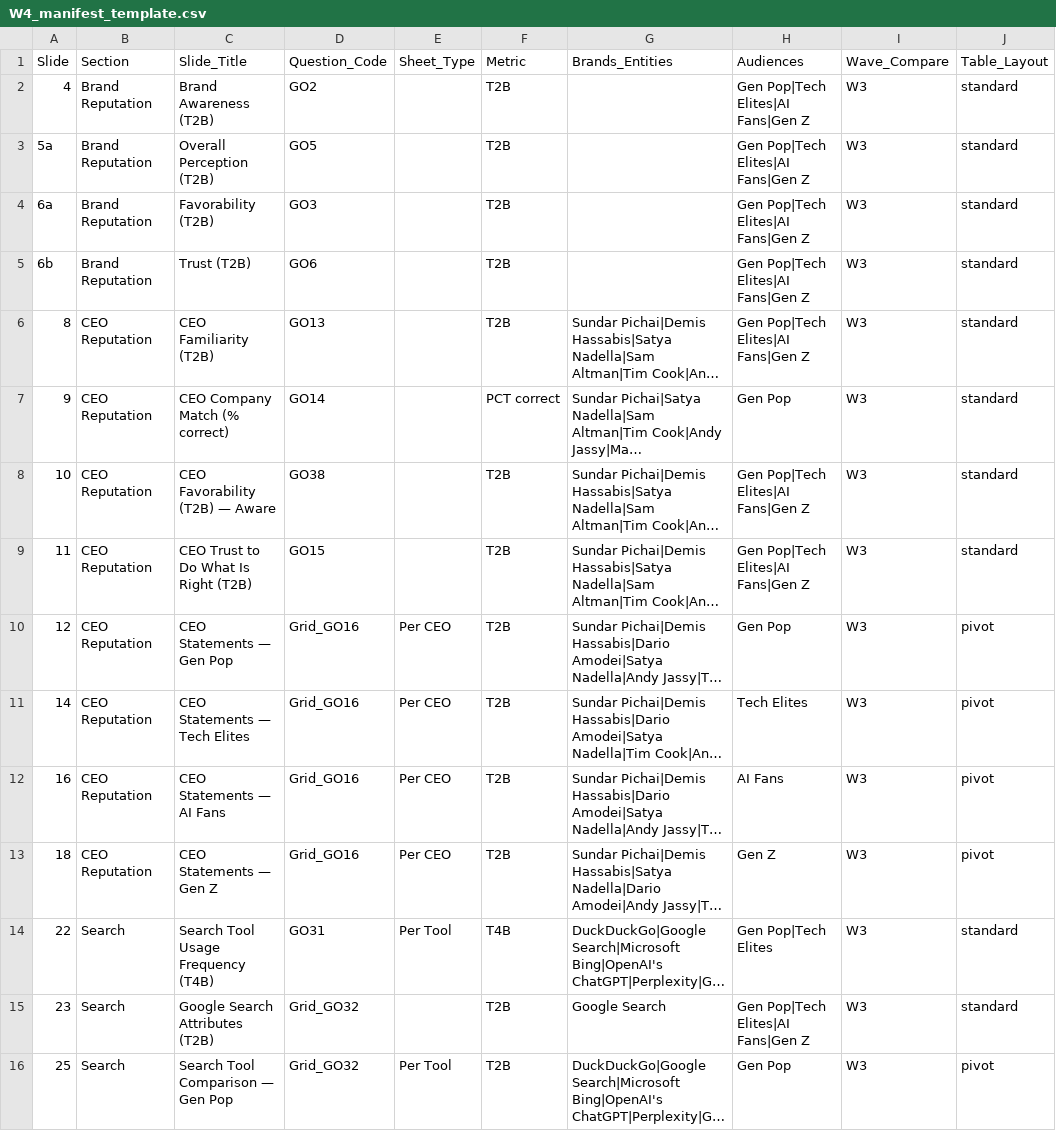
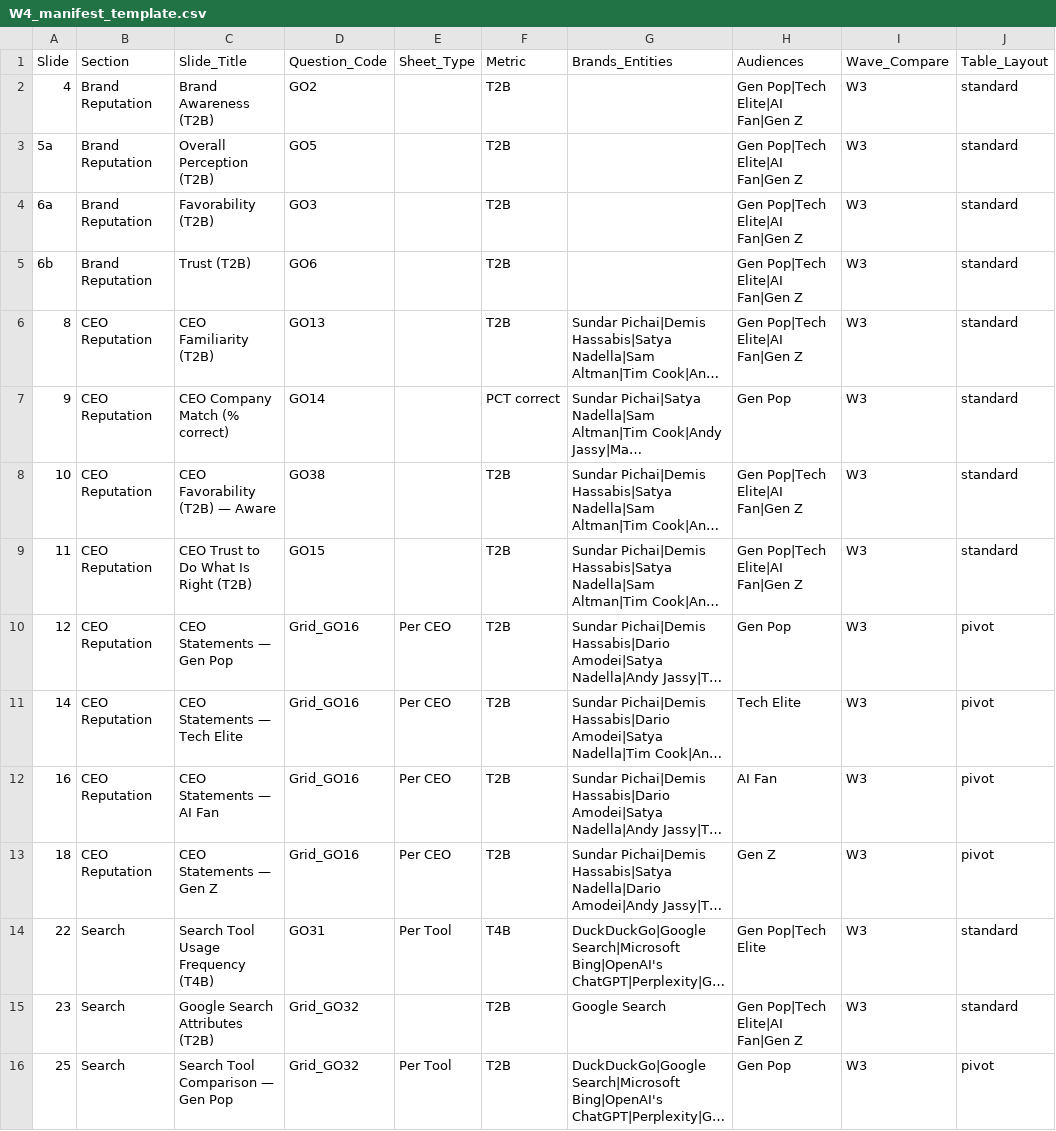
Before and after one commit to camahoy/crosstab-studio, a CSV file: W4_manifest_template.csv, drawn as a sheet; only a part is shown; long unchanged cells end in …; the diff covers the shown part only; the diff names each change by its address in the sheet, - before the commit and + after, or states it on an @@ line.

```diff
--- a/W4_manifest_template.csv
+++ b/W4_manifest_template.csv
-H2:H6 (Audiences): Gen Pop|Tech Elites|AI Fans|Gen Z
+H2:H6 (Audiences): Gen Pop|Tech Elite|AI Fan|Gen Z
-H8:H9 (Audiences): Gen Pop|Tech Elites|AI Fans|Gen Z
+H8:H9 (Audiences): Gen Pop|Tech Elite|AI Fan|Gen Z
-C11 (Slide_Title): CEO Statements — Tech Elites
+C11 (Slide_Title): CEO Statements — Tech Elite
-H11 (Audiences): Tech Elites
+H11 (Audiences): Tech Elite
-C12 (Slide_Title): CEO Statements — AI Fans
+C12 (Slide_Title): CEO Statements — AI Fan
-H12 (Audiences): AI Fans
+H12 (Audiences): AI Fan
-H14 (Audiences): Gen Pop|Tech Elites
+H14 (Audiences): Gen Pop|Tech Elite
-H15 (Audiences): Gen Pop|Tech Elites|AI Fans|Gen Z
+H15 (Audiences): Gen Pop|Tech Elite|AI Fan|Gen Z
```
Also changed, not shown: 38 edited cells elsewhere in this file.
